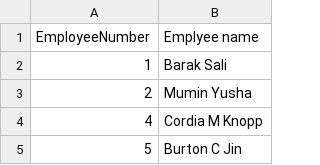
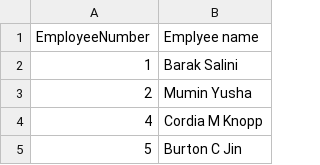
Before and after one commit to AlekhyaBalina/power-bi, a CSV file: hr_analysis/HR employee data.csv, drawn as a sheet; only a part is shown.

Commit message:
change name

```diff
--- a/hr_analysis/HR employee data.csv
+++ b/hr_analysis/HR employee data.csv
@@ -1,3 +1,3 @@
 EmployeeNumber,Emplyee name
-1,Barak Sali
+1,Barak Salini
 2,Mumin Yusha
```
